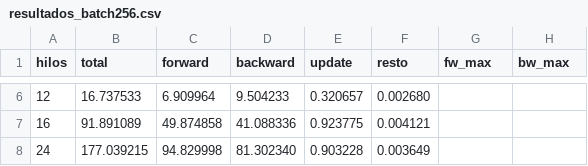
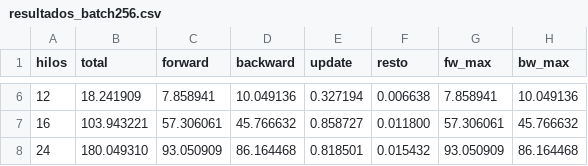
Before and after one commit to Luciano-Gonzalez-24/NN, a CSV file: grafica_2/resultados_batch256.csv, drawn as a sheet; only a part is shown, gaps mark what is left out; the diff covers the shown part only.

```diff
--- a/grafica_2/resultados_batch256.csv
+++ b/grafica_2/resultados_batch256.csv
@@ -6,3 +6,3 @@ hilos,total,forward,backward,update,resto,fw_max,bw_max
-12,16.737533,6.909964,9.504233,0.320657,0.002680
-16,91.891089,49.874858,41.088336,0.923775,0.004121
-24,177.039215,94.829998,81.302340,0.903228,0.003649
+12,18.241909,7.858941,10.049136,0.327194,0.006638,7.858941,10.049136
+16,103.943221,57.306061,45.766632,0.858727,0.011800,57.306061,45.766632
+24,180.049310,93.050909,86.164468,0.818501,0.015432,93.050909,86.164468
```
Also changed, not shown: 28 edited cells elsewhere in this file, grafica_2/resultados_batch1024_capas2^7.csv, grafica_2/resultados_batch1024_capas2^8.csv, 21 other files.
